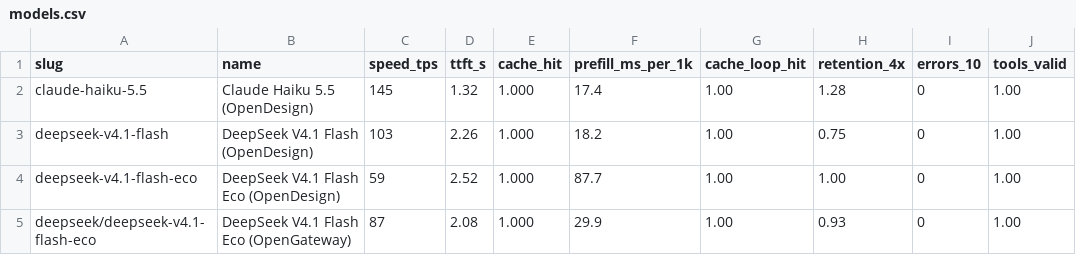
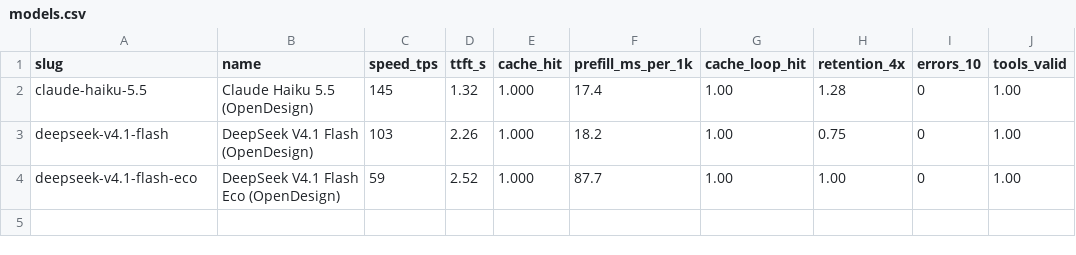
Before and after one commit to jacano/dsh-config, a CSV file: bench/models.csv, drawn as a sheet.

Commit message:
feat: OpenGateway, paused
The credit ran out, so the block is commented out at the end of the config with the date - like Command Code and OpenCode - and the menu is what can be called today: OpenDesign and its Claude route.

Its row leaves models.csv and its id leaves admitted:, because a route that cannot be called is not a route to recommend. The prices stay in data/plans.json so plan still quotes it and a top-up needs only the block back.

```diff
--- a/bench/models.csv
+++ b/bench/models.csv
@@ -4,2 +4 @@ deepseek-v4.1-flash,DeepSeek V4.1 Flash (OpenDesign),103,2.26,1.000,18.2,1.00,0.
 deepseek-v4.1-flash-eco,DeepSeek V4.1 Flash Eco (OpenDesign),59,2.52,1.000,87.7,1.00,1.00,0,1.00
-deepseek/deepseek-v4.1-flash-eco,DeepSeek V4.1 Flash Eco (OpenGateway),87,2.08,1.000,29.9,1.00,0.93,0,1.00
```
Also changed, not shown: 5 other files.
